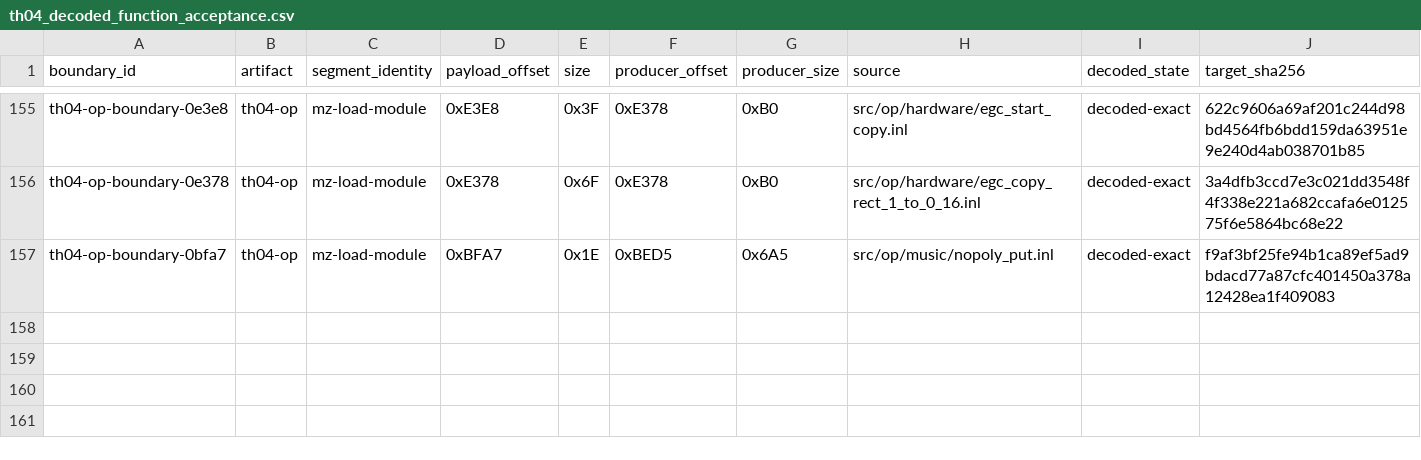
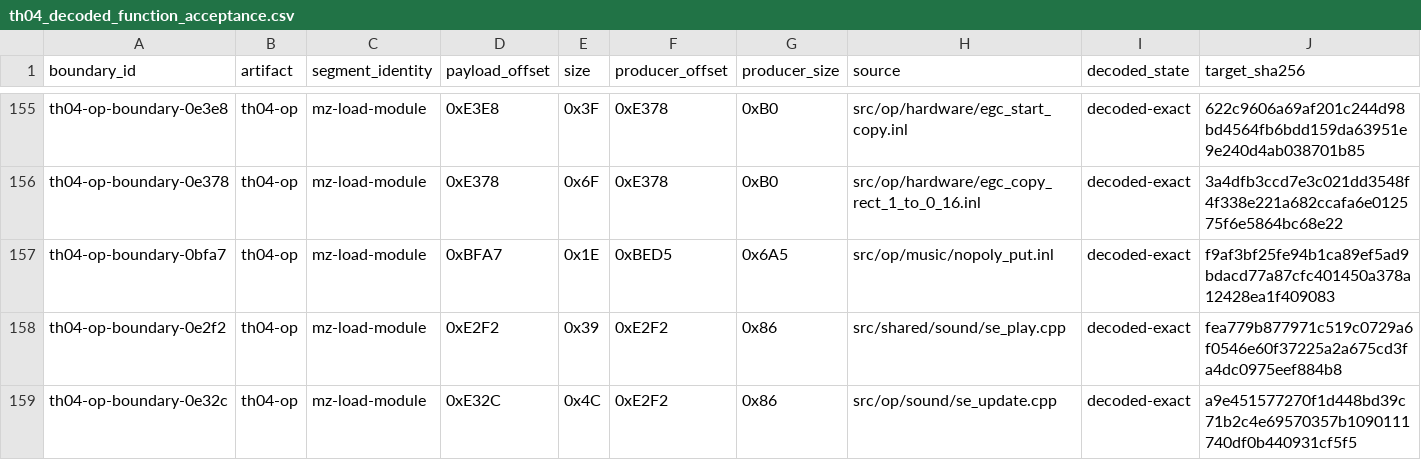
Before and after one commit to N0zoM1z0/th04, a CSV file: config/th04_decoded_function_acceptance.csv, drawn as a sheet; only a part is shown, gaps mark what is left out; rows hold the shown columns only; the diff names each change by its address in the sheet, - before the commit and + after, or states it on an @@ line.

Commit message:
gpt-web: accept OP shared sound functions

```diff
--- a/config/th04_decoded_function_acceptance.csv
+++ b/config/th04_decoded_function_acceptance.csv
+row 158: th04-op-boundary-0e2f2 | th04-op | mz-load-module | 0xE2F2 | 0x39 | 0xE2F2 | 0x86 | src/shared/sound/se_play.cpp | decoded-exact | fea779b877971c519c0729a6f0546e60f37225a2a675cd3fa4dc0975eef884b8
+row 159: th04-op-boundary-0e32c | th04-op | mz-load-module | 0xE32C | 0x4C | 0xE2F2 | 0x86 | src/op/sound/se_update.cpp | decoded-exact | a9e451577270f1d448bd39c71b2c4e69570357b1090111740df0b440931cf5f5
```
Also changed, not shown: config/th04_function_boundaries.csv, config/units.csv, 10 other files.
